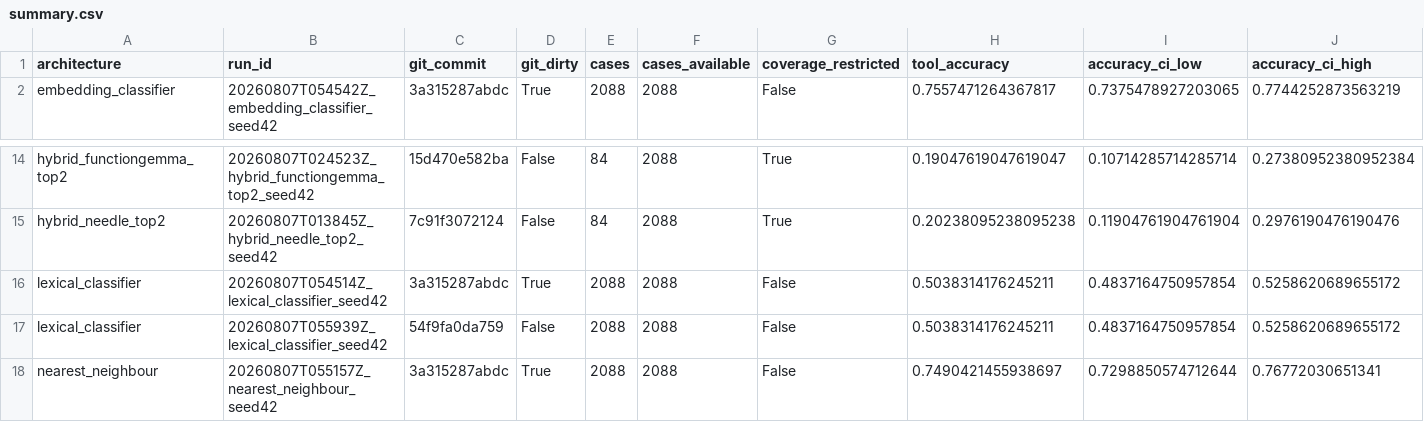
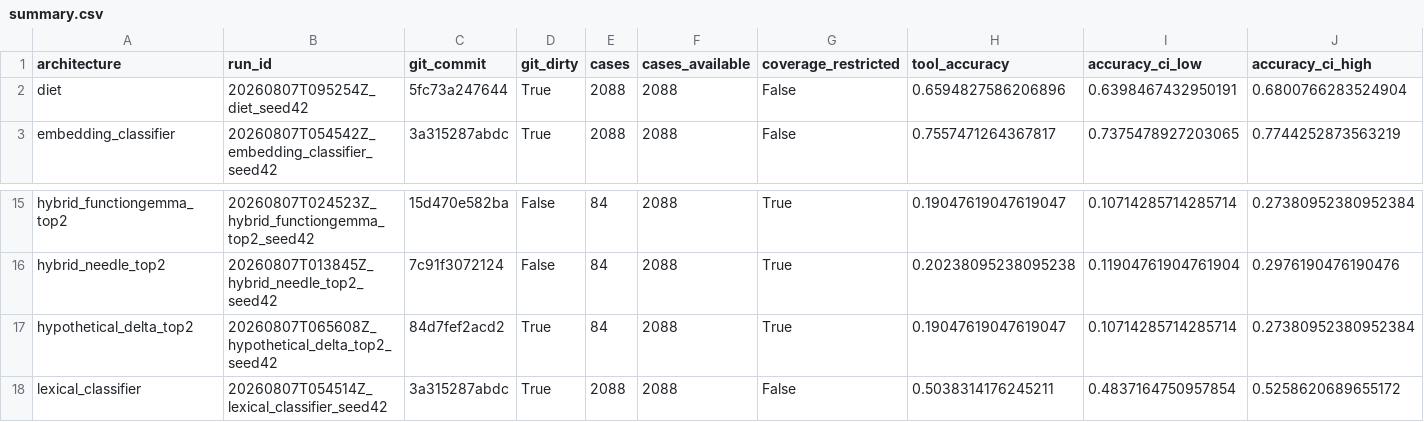
Before and after one commit to martinobettucci/NLU-EXPERIMENTAL-ARCH, a CSV file: results/tables/summary.csv, drawn as a sheet; only a part is shown, gaps mark what is left out; the shorter side is filled out with more unchanged rows; rows hold the shown columns only; the diff names each change by its address in the sheet, - before the commit and + after, or states it on an @@ line.

```diff
--- a/results/tables/summary.csv
+++ b/results/tables/summary.csv
+row 2: diet | 20260807T095254Z_diet_seed42 | 5fc73a247644 | True | 2088 | 2088 | False | 0.6594827586206896 | 0.6398467432950191 | 0.6800766283524904
+row 17: hypothetical_delta_top2 | 20260807T065608Z_hypothetical_delta_top2_seed42 | 84d7fef2acd2 | True | 84 | 2088 | True | 0.19047619047619047 | 0.10714285714285714 | 0.27380952380952384
```
Also changed, not shown: results/tables/by_function.csv, results/tables/by_suite.csv, 18 other files.
